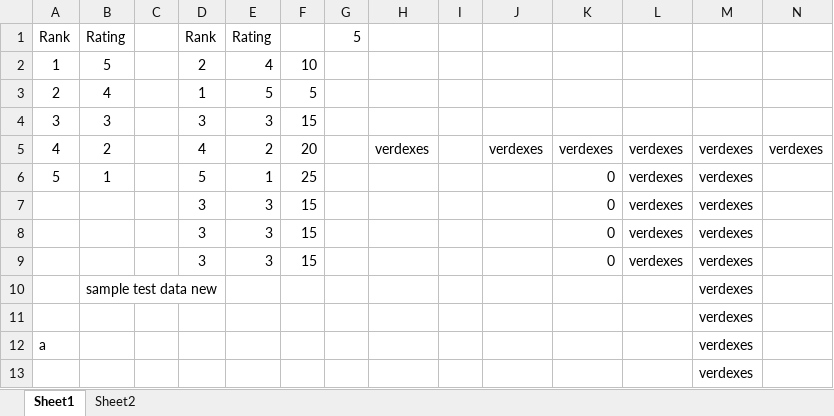
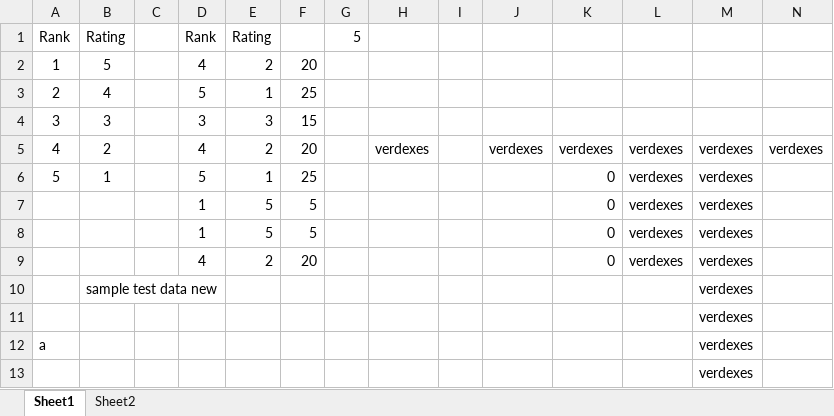
Before and after one commit to prapri77/data-analyst, an Excel workbook: EXCEL/pratice2.xlsx, sheet Sheet1, drawn as a sheet; values as stored, in another font and other column widths than the file's, no borders; the diff names each change by its address in the sheet, - before the commit and + after, or states it on an @@ line.

```diff
--- a/EXCEL/pratice2.xlsx (sheet Sheet1)
+++ b/EXCEL/pratice2.xlsx (sheet Sheet1)
-D2: 2
+D2: 4
-E2: 4
+E2: 2
-F2: 10
+F2: 20
-D3: 1
+D3: 5
-E3: 5
+E3: 1
-F3: 5
+F3: 25
-D7:D8: 3
+D7:D8: 1
-E7:E8: 3
+E7:E8: 5
-F7:F8: 15
+F7:F8: 5
-D9: 3
+D9: 4
-E9: 3
+E9: 2
-F9: 15
+F9: 20
```
Also changed, not shown: sheet Sheet2, formulas that keep their value, 2 other files.
